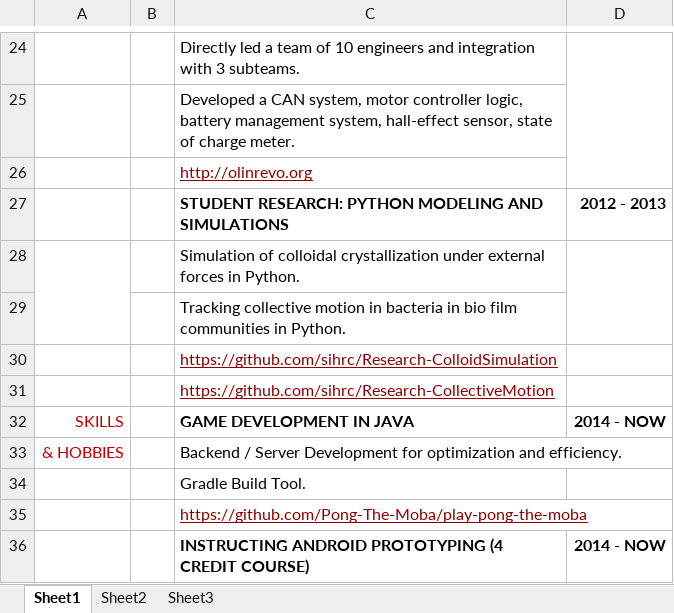
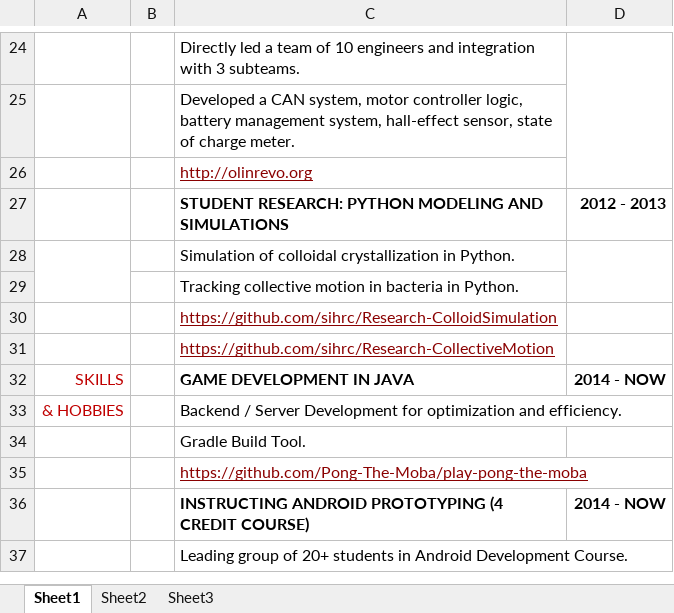
Before and after one commit to sihrc/sihrc.github.io, an Excel workbook: assets/content/2014Summer.xlsx, sheet Sheet1, drawn as a sheet; only a part is shown, gaps mark what is left out; the shorter side is filled out with more unchanged rows; values as stored, in another font and other column widths than the file's, no borders; the diff names each change by its address in the sheet, - before the commit and + after, or states it on an @@ line.

```diff
--- a/assets/content/2014Summer.xlsx (sheet Sheet1)
+++ b/assets/content/2014Summer.xlsx (sheet Sheet1)
-C28: …colloidal crystallization under external forces in Python.
+C28: …colloidal crystallization in Python.
-C29: …bacteria in bio film communities in Python.
+C29: …bacteria in Python.
```
Also changed, not shown: 1 other file.
